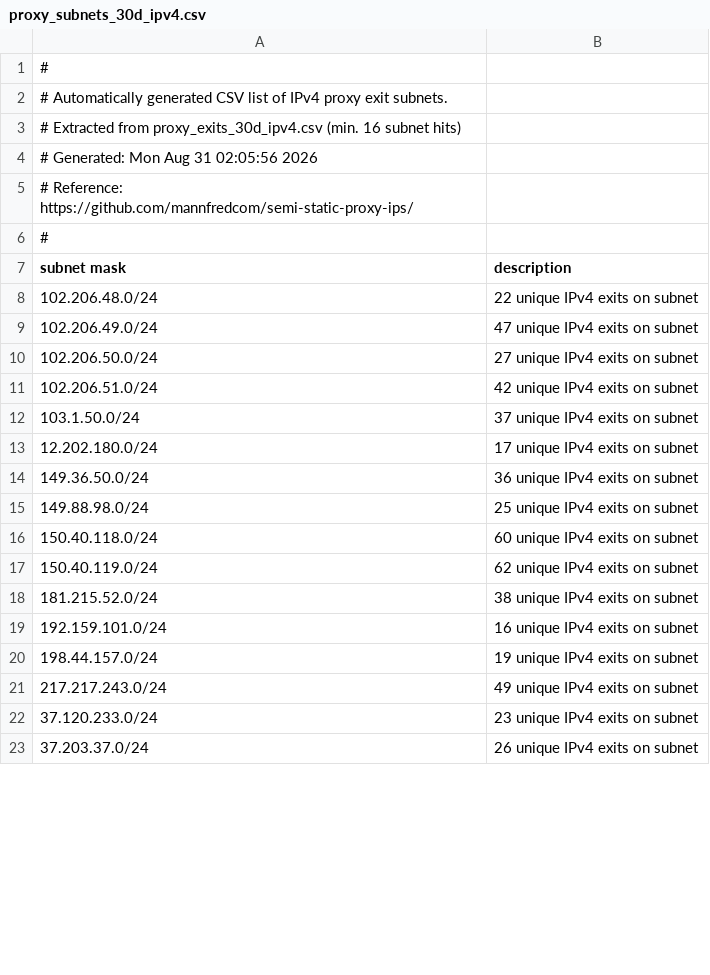
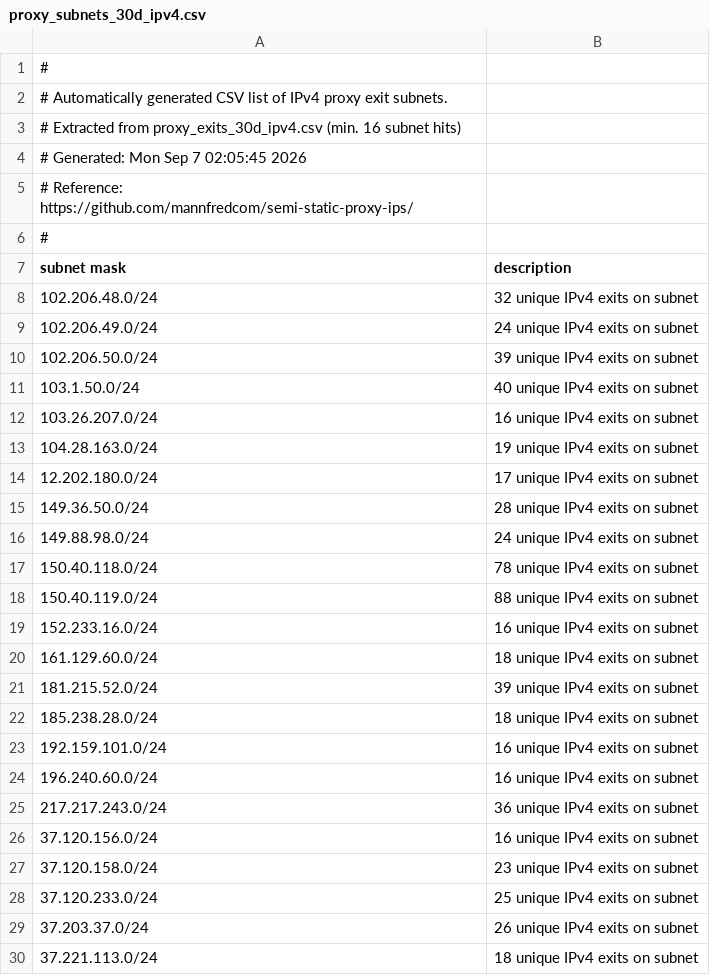
Before and after one commit to mannfredcom/semi-static-proxy-ips, a CSV file: proxy_subnets_30d_ipv4.csv, drawn as a sheet; only a part is shown; the diff covers the shown part only.

```diff
--- a/proxy_subnets_30d_ipv4.csv
+++ b/proxy_subnets_30d_ipv4.csv
@@ -3,3 +3,3 @@
 # Extracted from proxy_exits_30d_ipv4.csv (min. 16 subnet hits)
-# Generated: Mon Aug 31 02:05:56 2026
+# Generated: Mon Sep  7 02:05:45 2026
 # Reference: https://github.com/mannfredcom/semi-static-proxy-ips/
@@ -7,17 +7,24 @@
 subnet mask,description
-102.206.48.0/24,22 unique IPv4 exits on subnet
-102.206.49.0/24,47 unique IPv4 exits on subnet
-102.206.50.0/24,27 unique IPv4 exits on subnet
-102.206.51.0/24,42 unique IPv4 exits on subnet
-103.1.50.0/24,37 unique IPv4 exits on subnet
+102.206.48.0/24,32 unique IPv4 exits on subnet
+102.206.49.0/24,24 unique IPv4 exits on subnet
+102.206.50.0/24,39 unique IPv4 exits on subnet
+103.1.50.0/24,40 unique IPv4 exits on subnet
+103.26.207.0/24,16 unique IPv4 exits on subnet
+104.28.163.0/24,19 unique IPv4 exits on subnet
 12.202.180.0/24,17 unique IPv4 exits on subnet
-149.36.50.0/24,36 unique IPv4 exits on subnet
-149.88.98.0/24,25 unique IPv4 exits on subnet
-150.40.118.0/24,60 unique IPv4 exits on subnet
-150.40.119.0/24,62 unique IPv4 exits on subnet
-181.215.52.0/24,38 unique IPv4 exits on subnet
+149.36.50.0/24,28 unique IPv4 exits on subnet
+149.88.98.0/24,24 unique IPv4 exits on subnet
+150.40.118.0/24,78 unique IPv4 exits on subnet
+150.40.119.0/24,88 unique IPv4 exits on subnet
+152.233.16.0/24,16 unique IPv4 exits on subnet
+161.129.60.0/24,18 unique IPv4 exits on subnet
+181.215.52.0/24,39 unique IPv4 exits on subnet
+185.238.28.0/24,18 unique IPv4 exits on subnet
 192.159.101.0/24,16 unique IPv4 exits on subnet
-198.44.157.0/24,19 unique IPv4 exits on subnet
-217.217.243.0/24,49 unique IPv4 exits on subnet
-37.120.233.0/24,23 unique IPv4 exits on subnet
+196.240.60.0/24,16 unique IPv4 exits on subnet
+217.217.243.0/24,36 unique IPv4 exits on subnet
+37.120.156.0/24,16 unique IPv4 exits on subnet
+37.120.158.0/24,23 unique IPv4 exits on subnet
+37.120.233.0/24,25 unique IPv4 exits on subnet
 37.203.37.0/24,26 unique IPv4 exits on subnet
+37.221.113.0/24,18 unique IPv4 exits on subnet
```
Also changed, not shown: 1 added row, 1 removed row and 3 edited cells elsewhere in this file, proxy_exits_30d_ipv6.csv, proxy_exits_7d_ipv6.csv, 8 other files.
